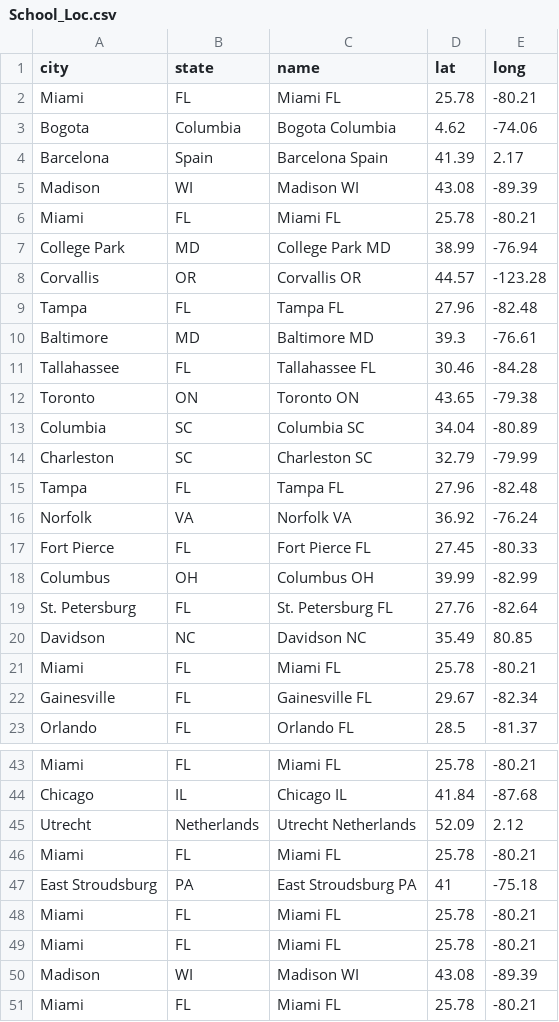
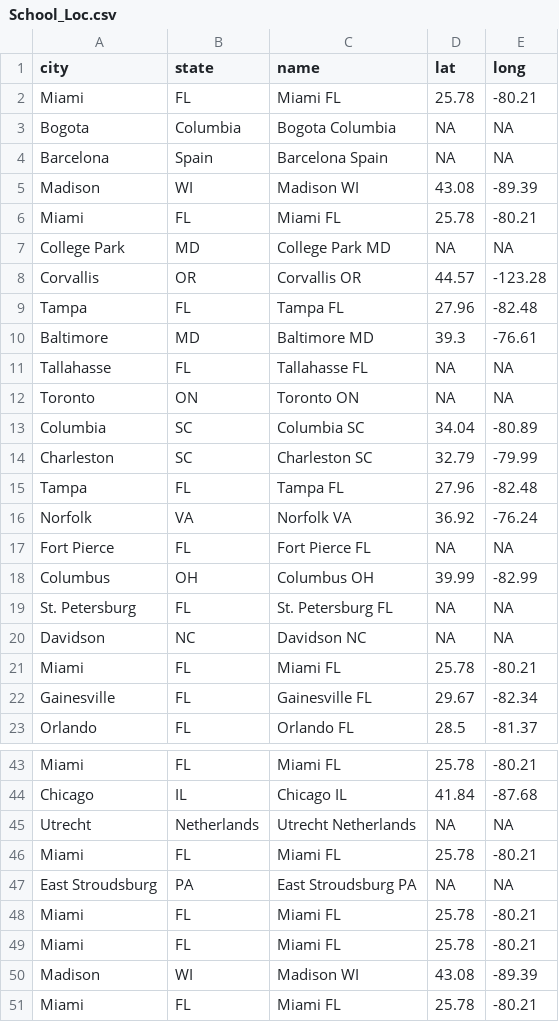
Before and after one commit to BrittanyTroast-NOAA/OCEDComDay, a CSV file: School_Loc.csv, drawn as a sheet; only a part is shown, gaps mark what is left out; the diff covers the shown part only.

```diff
--- a/School_Loc.csv
+++ b/School_Loc.csv
@@ -3,2 +3,2 @@ Miami,FL,Miami FL,25.78,-80.21
-Bogota,Columbia,Bogota Columbia,4.62,-74.06
-Barcelona,Spain,Barcelona Spain,41.39,2.17
+"Bogota","Columbia","Bogota Columbia",NA,NA
+"Barcelona","Spain","Barcelona Spain",NA,NA
@@ -7 +7 @@ Miami,FL,Miami FL,25.78,-80.21
-College Park,MD,College Park MD,38.99,-76.94
+"College Park","MD","College Park MD",NA,NA
@@ -11,2 +11,2 @@ Baltimore,MD,Baltimore MD,39.3,-76.61
-Tallahassee,FL,Tallahassee FL,30.46,-84.28
-Toronto,ON,Toronto ON,43.65,-79.38
+"Tallahasse","FL","Tallahasse FL",NA,NA
+"Toronto","ON","Toronto ON",NA,NA
@@ -17 +17 @@ Norfolk,VA,Norfolk VA,36.92,-76.24
-Fort Pierce,FL,Fort Pierce FL,27.45,-80.33
+"Fort Pierce","FL","Fort Pierce FL",NA,NA
@@ -19,2 +19,2 @@ Columbus,OH,Columbus OH,39.99,-82.99
-St. Petersburg,FL,St. Petersburg FL,27.76,-82.64
-Davidson,NC,Davidson NC,35.49,80.85
+"St. Petersburg","FL","St. Petersburg FL",NA,NA
+"Davidson","NC","Davidson NC",NA,NA
@@ -45 +45 @@ Chicago,IL,Chicago IL,41.84,-87.68
-Utrecht,Netherlands,Utrecht Netherlands,52.09,2.12
+"Utrecht","Netherlands","Utrecht Netherlands",NA,NA
@@ -47 +47 @@ Miami,FL,Miami FL,25.78,-80.21
-East Stroudsburg,PA,East Stroudsburg PA,41,-75.18
+"East Stroudsburg","PA","East Stroudsburg PA",NA,NA
```
Also changed, not shown: 21 added rows and 27 edited cells elsewhere in this file, Hometown.csv, Hometown_Edited.csv, 3 other files.
